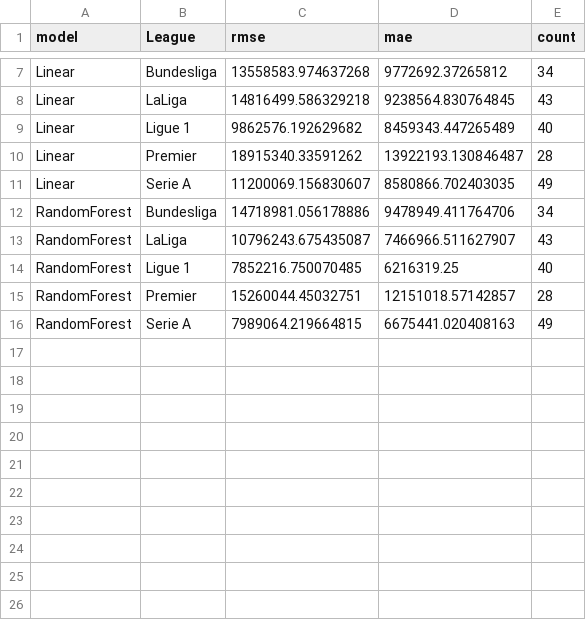
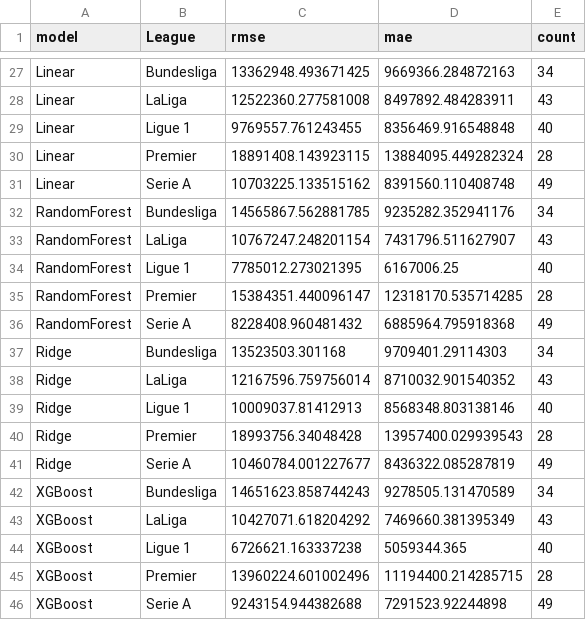
Before and after one commit to Ashrafur-Khan/Market-Value-Prediction-Py, a CSV file: outputs/figures/segment_metrics_league.csv, drawn as a sheet; only a part is shown, gaps mark what is left out; addresses are those after the commit; the diff covers the shown part only; the diff names each change by its address in the sheet, - before the commit and + after, or states it on an @@ line.

```diff
--- a/outputs/figures/segment_metrics_league.csv
+++ b/outputs/figures/segment_metrics_league.csv
-C27 (rmse): 13558583.974637268
+C27 (rmse): 13362948.493671425
-D27 (mae): 9772692.37265812
+D27 (mae): 9669366.284872163
-C28 (rmse): 14816499.586329218
+C28 (rmse): 12522360.277581008
-D28 (mae): 9238564.830764845
+D28 (mae): 8497892.484283911
-C29 (rmse): 9862576.192629682
+C29 (rmse): 9769557.761243455
-D29 (mae): 8459343.447265489
+D29 (mae): 8356469.916548848
-C30 (rmse): 18915340.33591262
+C30 (rmse): 18891408.143923115
-D30 (mae): 13922193.130846487
+D30 (mae): 13884095.449282324
-C31 (rmse): 11200069.156830607
+C31 (rmse): 10703225.133515162
-D31 (mae): 8580866.702403035
+D31 (mae): 8391560.110408748
-C32 (rmse): 14718981.056178886
+C32 (rmse): 14565867.562881785
-D32 (mae): 9478949.411764706
+D32 (mae): 9235282.352941176
-C33 (rmse): 10796243.675435087
+C33 (rmse): 10767247.248201154
-D33 (mae): 7466966.511627907
+D33 (mae): 7431796.511627907
-C34 (rmse): 7852216.750070485
+C34 (rmse): 7785012.273021395
-D34 (mae): 6216319.25
+D34 (mae): 6167006.25
-C35 (rmse): 15260044.45032751
+C35 (rmse): 15384351.440096147
-D35 (mae): 12151018.57142857
+D35 (mae): 12318170.535714285
-C36 (rmse): 7989064.219664815
+C36 (rmse): 8228408.960481432
-D36 (mae): 6675441.020408163
+D36 (mae): 6885964.795918368
+row 37: Ridge | Bundesliga | 13523503.301168 | 9709401.29114303 | 34
+row 38: Ridge | LaLiga | 12167596.759756014 | 8710032.901540352 | 43
+row 39: Ridge | Ligue 1 | 10009037.81412913 | 8568348.803138146 | 40
+row 40: Ridge | Premier | 18993756.34048428 | 13957400.029939543 | 28
+row 41: Ridge | Serie A | 10460784.001227677 | 8436322.085287819 | 49
+row 42: XGBoost | Bundesliga | 14651623.858744243 | 9278505.131470589 | 34
+row 43: XGBoost | LaLiga | 10427071.618204292 | 7469660.381395349 | 43
+row 44: XGBoost | Ligue 1 | 6726621.163337238 | 5059344.365 | 40
+row 45: XGBoost | Premier | 13960224.601002496 | 11194400.214285715 | 28
+row 46: XGBoost | Serie A | 9243154.944382688 | 7291523.92244898 | 49
```
Also changed, not shown: 20 added rows and 10 edited cells elsewhere in this file, outputs/figures/segment_metrics_position.csv, outputs/figures/top_residuals.csv, 53 other files.
